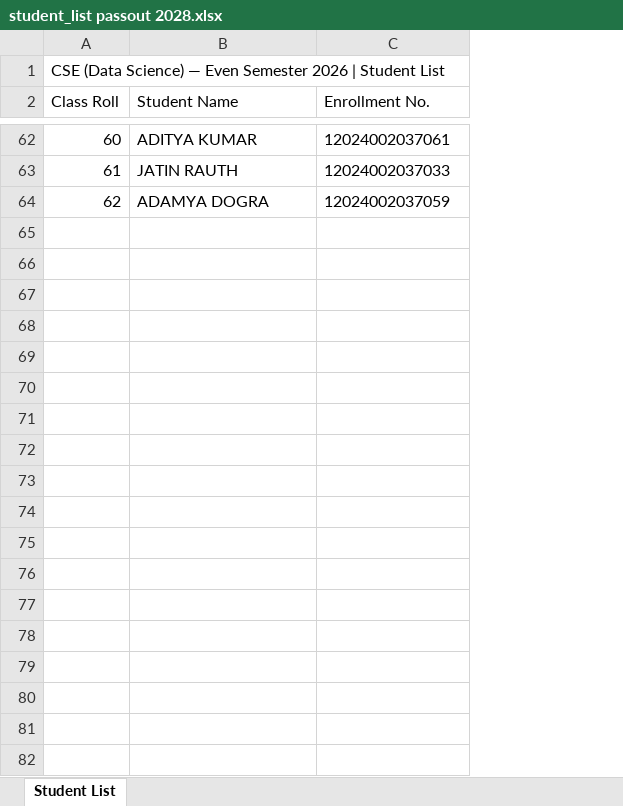
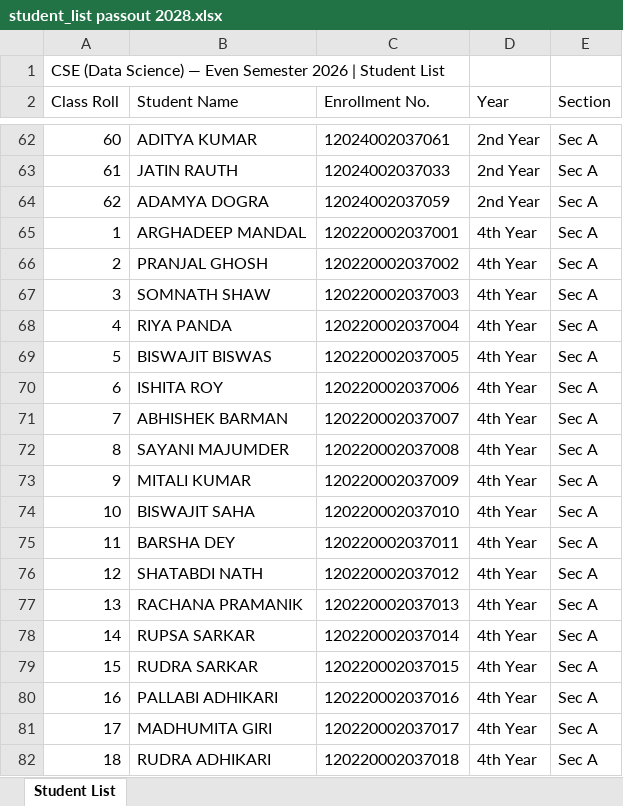
Before and after one commit to ARIJIT-off/Data-Science---Attendance, an Excel workbook: student_list passout 2028.xlsx, sheet Student List, drawn as a sheet; only a part is shown, gaps mark what is left out; values as stored, in another font and other column widths than the file's, no borders; the diff covers the shown part only; the diff names each change by its address in the sheet, - before the commit and + after, or states it on an @@ line.

Commit message:
feat(admin): add wide modal back buttons, drawer-to-modal filter sync, dynamic semester options, and dashboard-level report Excel download

```diff
--- a/student_list passout 2028.xlsx (sheet Student List)
+++ b/student_list passout 2028.xlsx (sheet Student List)
+column D (Year), rows 62-64: all 2nd Year
+column E (Section), rows 62-64: all Sec A
+row 65: 1 | ARGHADEEP MANDAL | 120220002037001 | 4th Year | Sec A
+row 66: 2 | PRANJAL GHOSH | 120220002037002 | 4th Year | Sec A
+row 67: 3 | SOMNATH SHAW | 120220002037003 | 4th Year | Sec A
+row 68: 4 | RIYA PANDA | 120220002037004 | 4th Year | Sec A
+row 69: 5 | BISWAJIT BISWAS | 120220002037005 | 4th Year | Sec A
+row 70: 6 | ISHITA ROY | 120220002037006 | 4th Year | Sec A
+row 71: 7 | ABHISHEK BARMAN | 120220002037007 | 4th Year | Sec A
+row 72: 8 | SAYANI MAJUMDER | 120220002037008 | 4th Year | Sec A
+row 73: 9 | MITALI KUMAR | 120220002037009 | 4th Year | Sec A
+row 74: 10 | BISWAJIT SAHA | 120220002037010 | 4th Year | Sec A
+row 75: 11 | BARSHA DEY | 120220002037011 | 4th Year | Sec A
+row 76: 12 | SHATABDI NATH | 120220002037012 | 4th Year | Sec A
+row 77: 13 | RACHANA PRAMANIK | 120220002037013 | 4th Year | Sec A
+row 78: 14 | RUPSA SARKAR | 120220002037014 | 4th Year | Sec A
+row 79: 15 | RUDRA SARKAR | 120220002037015 | 4th Year | Sec A
+row 80: 16 | PALLABI ADHIKARI | 120220002037016 | 4th Year | Sec A
+row 81: 17 | MADHUMITA GIRI | 120220002037017 | 4th Year | Sec A
+row 82: 18 | RUDRA ADHIKARI | 120220002037018 | 4th Year | Sec A
```
Also changed, not shown: 168 added rows elsewhere in this sheet, 18 other files.
